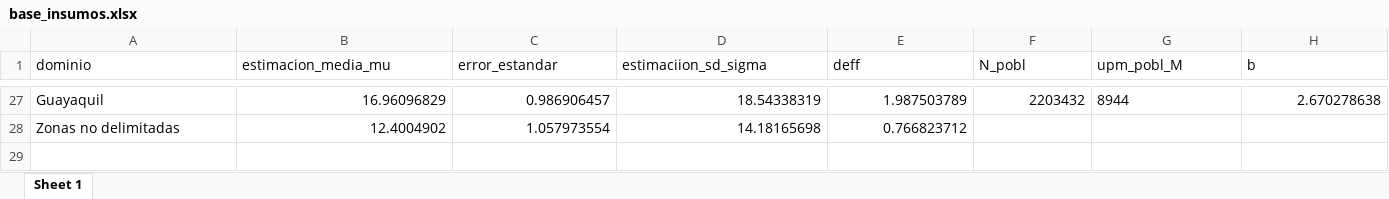
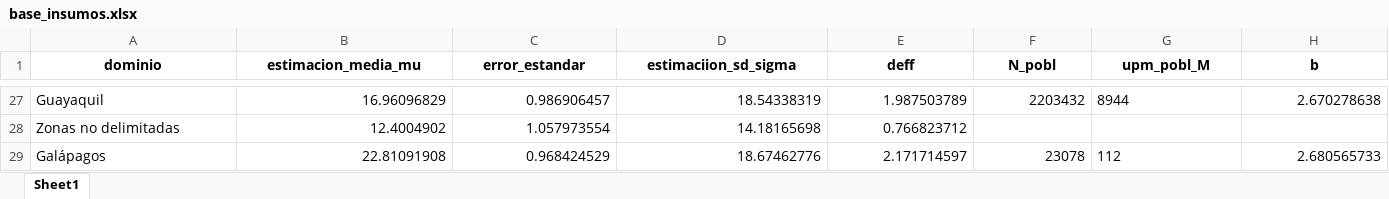
Before and after one commit to ohmar2023/uso_del_tiempo_2025, an Excel workbook: intermedios/01_insumos_tamanio/base_insumos.xlsx, sheet Sheet1, drawn as a sheet; only a part is shown, gaps mark what is left out; values as stored, in another font and other column widths than the file's, no borders; rows hold the shown columns only; the diff covers the shown part only; the diff names each change by its address in the sheet, - before the commit and + after, or states it on an @@ line.

Commit message:
escenarios tamanio

```diff
--- a/intermedios/01_insumos_tamanio/base_insumos.xlsx (sheet Sheet1)
+++ b/intermedios/01_insumos_tamanio/base_insumos.xlsx (sheet Sheet1)
-sheet tab: Sheet 1
+sheet tab: Sheet1
@@ A1:H1 bold: off → on, alignment: left → center @@
+row 29: Galápagos | 22.81091908 | 0.968424529 | 18.67462776 | 2.171714597 | 23078 | 112 | 2.680565733
```
Also changed, not shown: cell formats elsewhere in this sheet, insumos/01_estimaciones/Reporte_06_mayo_2025.xlsx, 40 other files.
